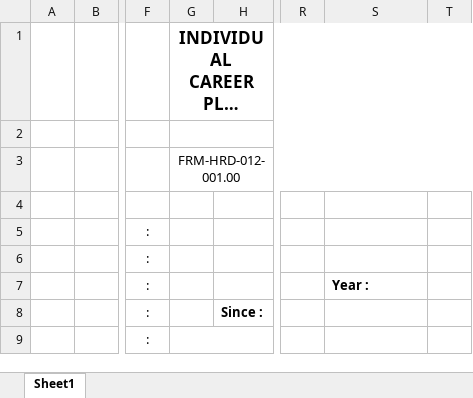
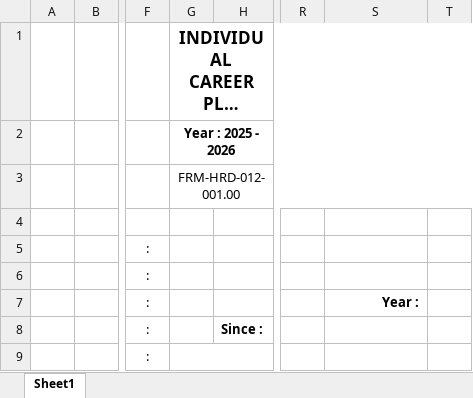
Before and after one commit to aisin-remote/core, an Excel workbook: public/assets/file/Template_ICP.xlsx, sheet Sheet1, drawn as a sheet; only a part is shown, gaps mark what is left out; long unchanged cells end in …; values as stored, in another font and other column widths than the file's, no borders; charts and pictures not drawn; the diff covers the shown part only; the diff names each change by its address in the sheet, - before the commit and + after, or states it on an @@ line.

```diff
--- a/public/assets/file/Template_ICP.xlsx (sheet Sheet1)
+++ b/public/assets/file/Template_ICP.xlsx (sheet Sheet1)
-G2: (empty)
+G2: Year : 2025 - 2026
-S7 alignment: left
+S7 alignment: right
```
Also changed, not shown: 24 added rows, 3 removed rows, 3 edited cells, cell formats and merged cells elsewhere in this sheet, charts or pictures, 5 other files.
